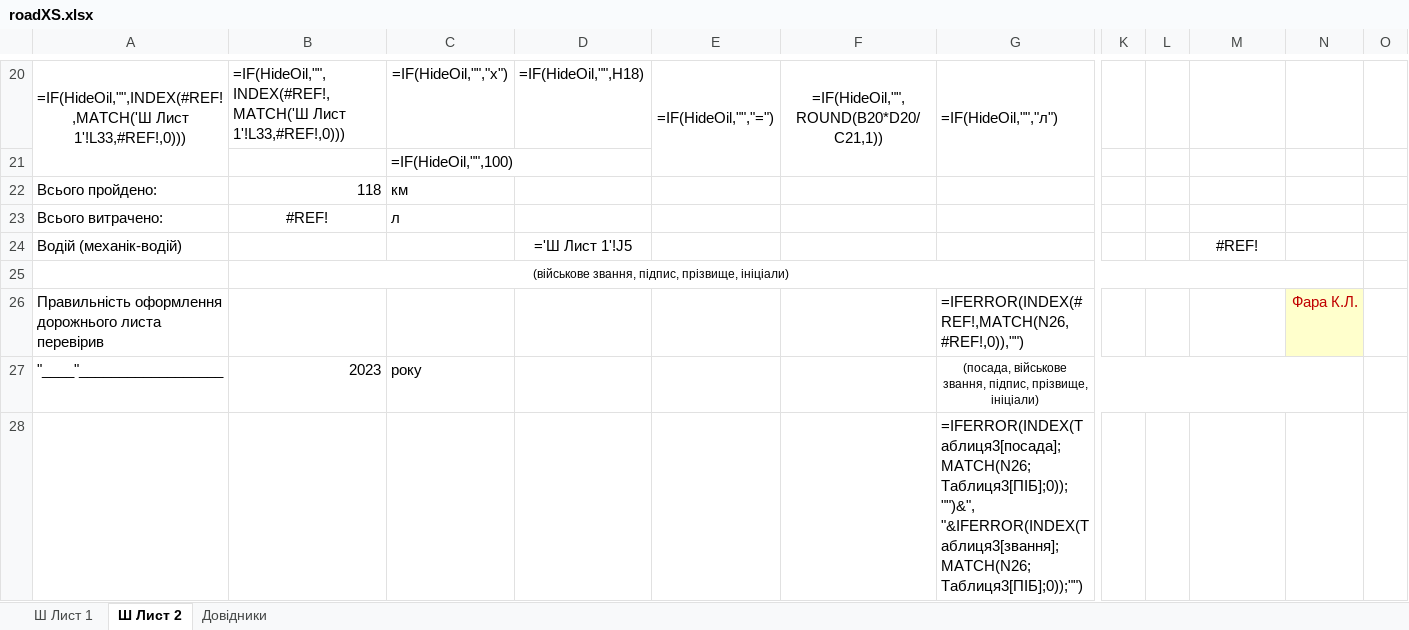
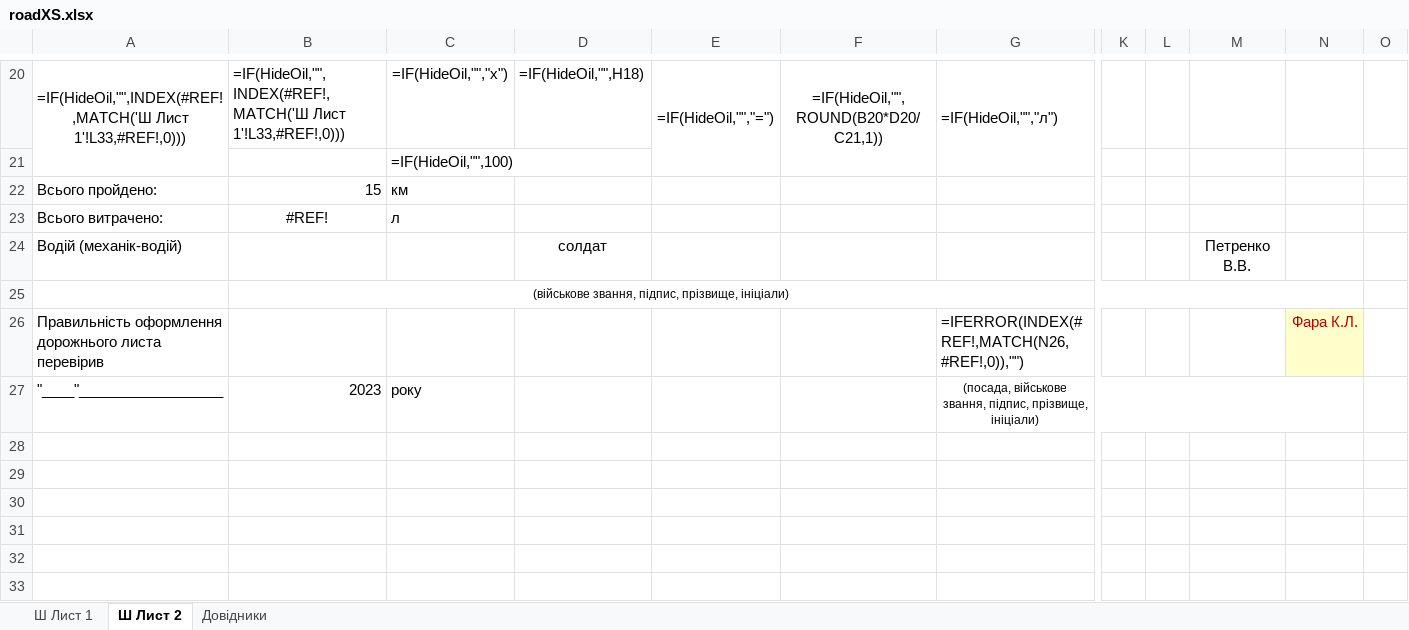
Before and after one commit to mikhail2574/project-road-map, an Excel workbook: src/backend/fileStorage/excel/roadXS.xlsx, sheet Ш Лист 2, drawn as a sheet; only a part is shown, gaps mark what is left out; values as stored, in another font and other column widths than the file's, no borders; formulas without a stored value are shown as written; rows hold the shown columns only; the diff covers the shown part only; the diff names each change by its address in the sheet, - before the commit and + after, or states it on an @@ line.

```diff
--- a/src/backend/fileStorage/excel/roadXS.xlsx (sheet Ш Лист 2)
+++ b/src/backend/fileStorage/excel/roadXS.xlsx (sheet Ш Лист 2)
-B22: 118
+B22: 15
-D24: ='Ш Лист 1'!J5
+D24: солдат
-M24: #REF!
+M24: Петренко В.В.
-row 28:  |  |  |  |  |  | =IFERROR(INDEX(Таблиця3[посада];MATCH(N26;Таблиця3[ПІБ];0));"")&", "&IFERROR(INDEX(Таблиця3[звання];MATCH(N26;Таблиця3[ПІБ];0));"")
```
Also changed, not shown: 35 edited cells elsewhere in this sheet, sheet Ш Лист 1, src/backend/fileStorage/exampleExcel.xlsm, 18 other files.
